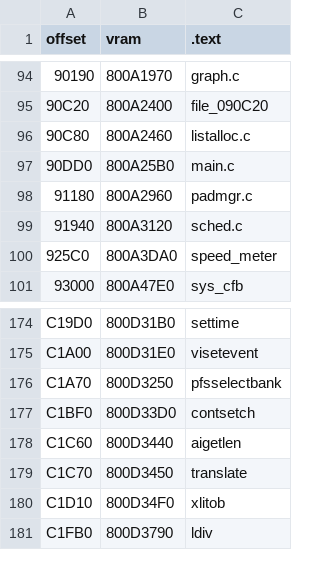
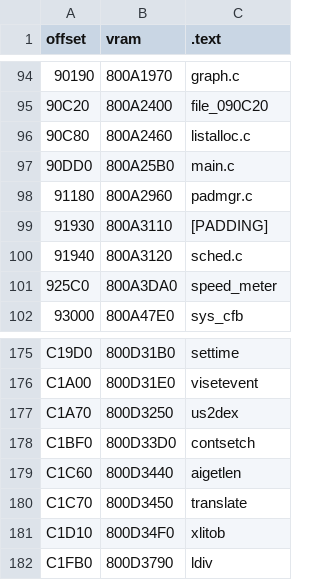
Before and after one commit to Decompollaborate/zelda64_compare, a CSV file: oot/neg/tables/files_code.csv, drawn as a sheet; only a part is shown, gaps mark what is left out; addresses are those after the commit; the diff names each change by its address in the sheet, - before the commit and + after, or states it on an @@ line.

```diff
--- a/oot/neg/tables/files_code.csv
+++ b/oot/neg/tables/files_code.csv
+row 99: 91930 | 800A3110 | [PADDING]
-C177 (.text): pfsselectbank
+C177 (.text): us2dex
```
Also changed, not shown: oot/neg/tables/dma_addresses.csv, oot/tables/code.text.csv, 5 other files.
